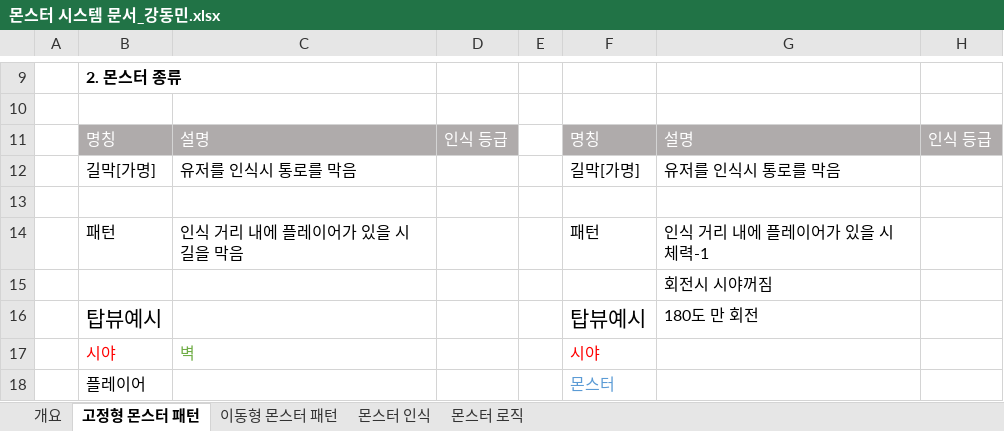
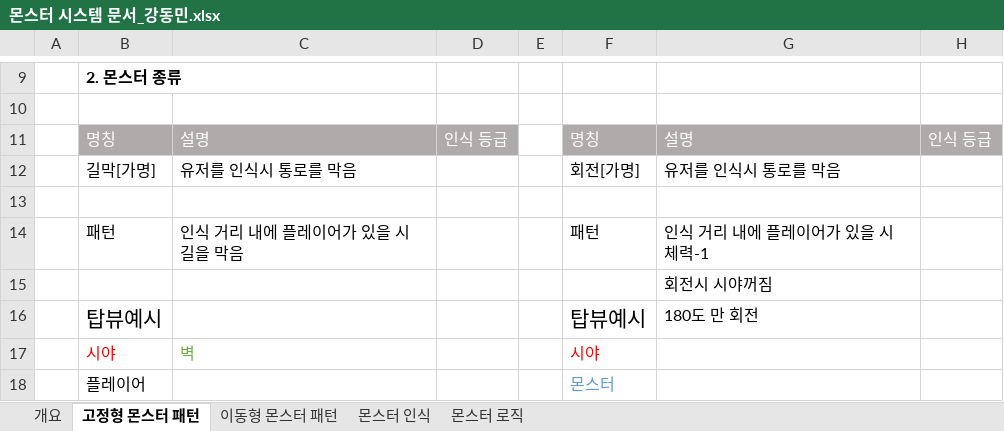
Before and after one commit to kangilgu/Gorilla-box, an Excel workbook: Document/몬스터 시스템 문서_강동민.xlsx, sheet 고정형 몬스터 패턴, drawn as a sheet; only a part is shown, gaps mark what is left out; values as stored, in another font and other column widths than the file's, no borders; charts and pictures not drawn; the diff names each change by its address in the sheet, - before the commit and + after, or states it on an @@ line.

```diff
--- a/Document/몬스터 시스템 문서_강동민.xlsx (sheet 고정형 몬스터 패턴)
+++ b/Document/몬스터 시스템 문서_강동민.xlsx (sheet 고정형 몬스터 패턴)
-F12: 길막[가명]
+F12: 회전[가명]
```
Also changed, not shown: sheet 몬스터 로직, charts or pictures, 1 other file.
